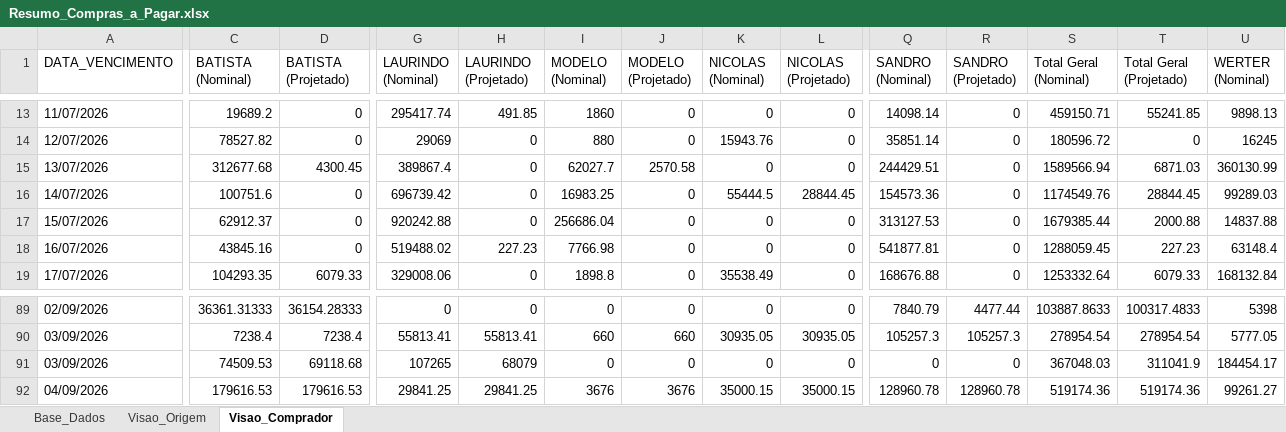
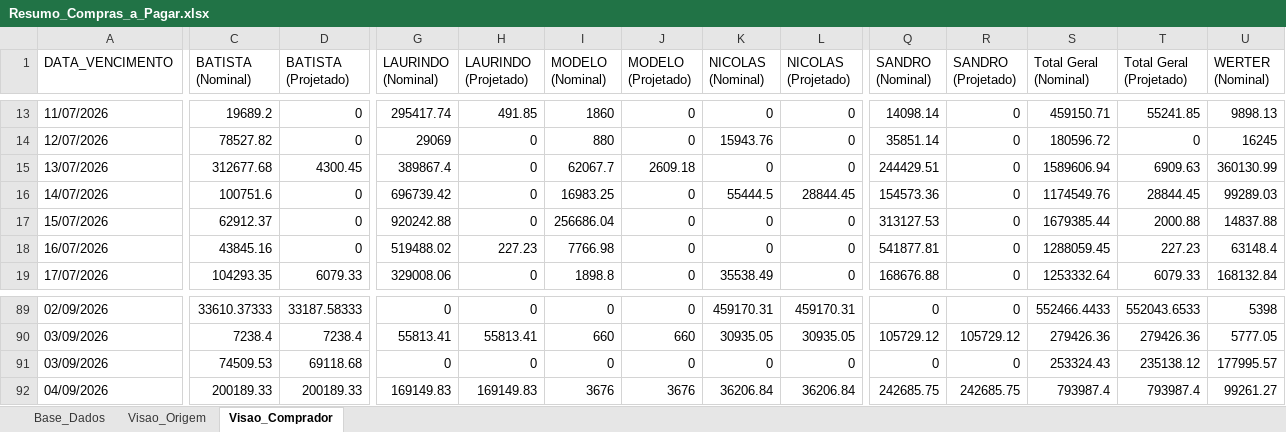
Before and after one commit to sgrimush-ops/Equipes_Agentes, an Excel workbook: Aplicativos/a_pagar/Resumo_Compras_a_Pagar.xlsx, sheet Visao_Comprador, drawn as a sheet; only a part is shown, gaps mark what is left out; values as stored, in another font and other column widths than the file's, no borders; the diff covers the shown part only; the diff names each change by its address in the sheet, - before the commit and + after, or states it on an @@ line.

```diff
--- a/Aplicativos/a_pagar/Resumo_Compras_a_Pagar.xlsx (sheet Visao_Comprador)
+++ b/Aplicativos/a_pagar/Resumo_Compras_a_Pagar.xlsx (sheet Visao_Comprador)
-I15 (MODELO (Nominal)): 62027.7
+I15 (MODELO (Nominal)): 62067.7
-J15 (MODELO (Projetado)): 2570.58
+J15 (MODELO (Projetado)): 2609.18
-S15 (Total Geral (Nominal)): 1589566.94
+S15 (Total Geral (Nominal)): 1589606.94
-T15 (Total Geral (Projetado)): 6871.03
+T15 (Total Geral (Projetado)): 6909.63
-C89 (BATISTA (Nominal)): 36361.31333
+C89 (BATISTA (Nominal)): 33610.37333
-D89 (BATISTA (Projetado)): 36154.28333
+D89 (BATISTA (Projetado)): 33187.58333
-K89 (NICOLAS (Nominal)): 0
+K89 (NICOLAS (Nominal)): 459170.31
-L89 (NICOLAS (Projetado)): 0
+L89 (NICOLAS (Projetado)): 459170.31
-Q89 (SANDRO (Nominal)): 7840.79
+Q89 (SANDRO (Nominal)): 0
-R89 (SANDRO (Projetado)): 4477.44
+R89 (SANDRO (Projetado)): 0
-S89 (Total Geral (Nominal)): 103887.8633
+S89 (Total Geral (Nominal)): 552466.4433
-T89 (Total Geral (Projetado)): 100317.4833
+T89 (Total Geral (Projetado)): 552043.6533
-Q90 (SANDRO (Nominal)): 105257.3
+Q90 (SANDRO (Nominal)): 105729.12
-R90 (SANDRO (Projetado)): 105257.3
+R90 (SANDRO (Projetado)): 105729.12
-S90 (Total Geral (Nominal)): 278954.54
+S90 (Total Geral (Nominal)): 279426.36
-T90 (Total Geral (Projetado)): 278954.54
+T90 (Total Geral (Projetado)): 279426.36
-G91 (LAURINDO (Nominal)): 107265
+G91 (LAURINDO (Nominal)): 0
-H91 (LAURINDO (Projetado)): 68079
+H91 (LAURINDO (Projetado)): 0
-S91 (Total Geral (Nominal)): 367048.03
+S91 (Total Geral (Nominal)): 253324.43
-T91 (Total Geral (Projetado)): 311041.9
+T91 (Total Geral (Projetado)): 235138.12
-U91 (WERTER (Nominal)): 184454.17
+U91 (WERTER (Nominal)): 177995.57
-C92 (BATISTA (Nominal)): 179616.53
+C92 (BATISTA (Nominal)): 200189.33
-D92 (BATISTA (Projetado)): 179616.53
+D92 (BATISTA (Projetado)): 200189.33
-G92 (LAURINDO (Nominal)): 29841.25
+G92 (LAURINDO (Nominal)): 169149.83
-H92 (LAURINDO (Projetado)): 29841.25
+H92 (LAURINDO (Projetado)): 169149.83
-K92 (NICOLAS (Nominal)): 35000.15
+K92 (NICOLAS (Nominal)): 36206.84
-L92 (NICOLAS (Projetado)): 35000.15
+L92 (NICOLAS (Projetado)): 36206.84
-Q92 (SANDRO (Nominal)): 128960.78
+Q92 (SANDRO (Nominal)): 242685.75
-R92 (SANDRO (Projetado)): 128960.78
+R92 (SANDRO (Projetado)): 242685.75
-S92 (Total Geral (Nominal)): 519174.36
+S92 (Total Geral (Nominal)): 793987.4
-T92 (Total Geral (Projetado)): 519174.36
+T92 (Total Geral (Projetado)): 793987.4
```
Also changed, not shown: 1 added row, 1 removed row and 324 edited cells elsewhere in this sheet, sheet Base_Dados, sheet Visao_Origem, Aplicativos/GAM/bd_entrada/ajustepp.xlsx, 3 other files.
